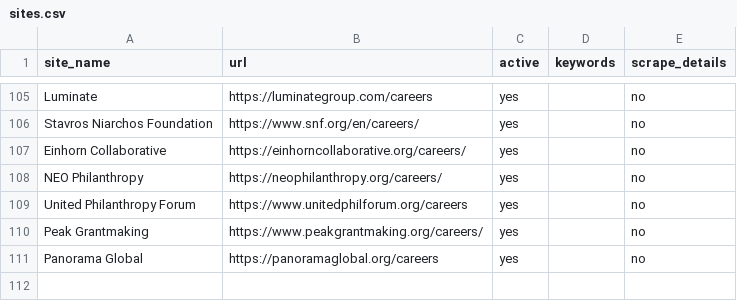
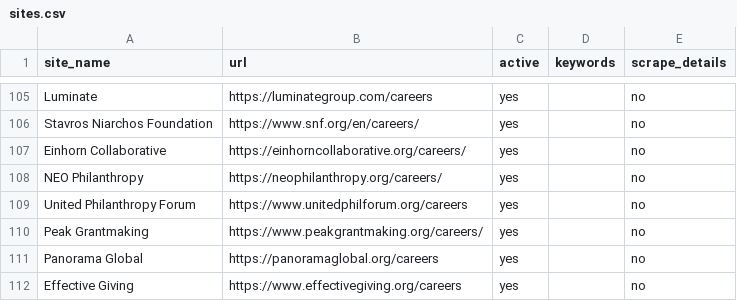
Before and after one commit to ZoellerK/Job-search, a CSV file: sites.csv, drawn as a sheet; only a part is shown, gaps mark what is left out; the diff names each change by its address in the sheet, - before the commit and + after, or states it on an @@ line.

```diff
--- a/sites.csv
+++ b/sites.csv
+row 112: Effective Giving | https://www.effectivegiving.org/careers | yes |  | no
```
Also changed, not shown: candidates.csv, 2 other files.
